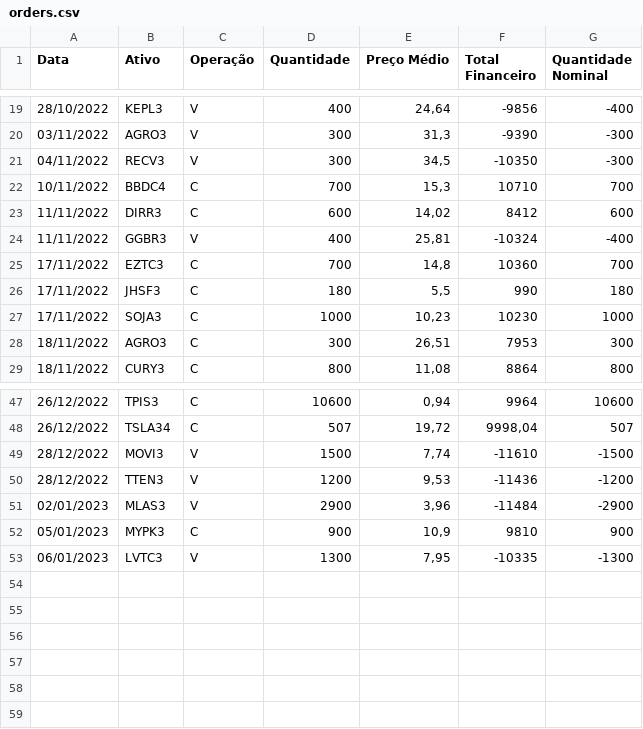
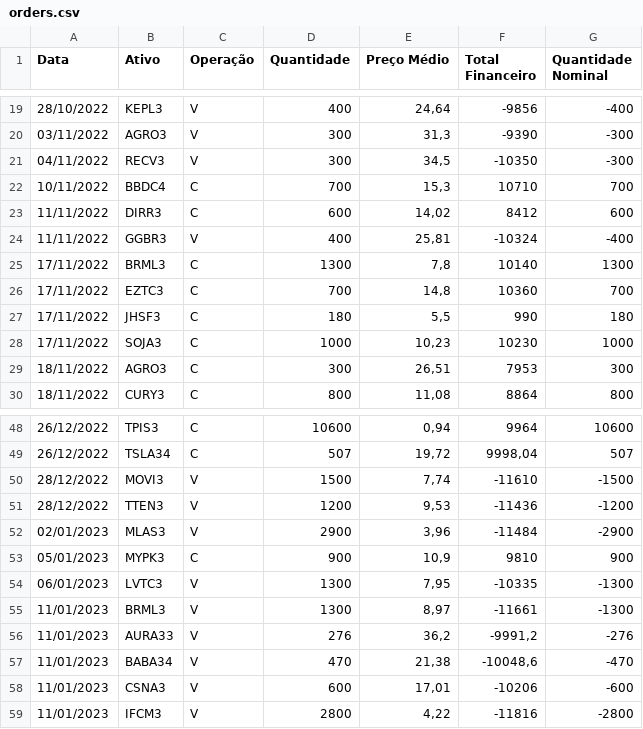
Before and after one commit to Hfelipini/5-Portfolio-Follow-up, a CSV file: orders.csv, drawn as a sheet; only a part is shown, gaps mark what is left out.

```diff
--- a/orders.csv
+++ b/orders.csv
@@ -24,2 +24,3 @@
 11/11/2022;GGBR3;V;400;25,81;-10324;-400
+17/11/2022;BRML3;C;1300;7,8;10140;1300
 17/11/2022;EZTC3;C;700;14,8;10360;700
@@ -53 +54,6 @@
 06/01/2023;LVTC3;V;1300;7,95;-10335;-1300
+11/01/2023;BRML3;V;1300;8,97;-11661;-1300
+11/01/2023;AURA33;V;276;36,2;-9991,2;-276
+11/01/2023;BABA34;V;470;21,38;-10048,6;-470
+11/01/2023;CSNA3;V;600;17,01;-10206;-600
+11/01/2023;IFCM3;V;2800;4,22;-11816;-2800
```
Also changed, not shown: output1/BRKM5.csv, output1/DIRR3.csv, 41 other files.
